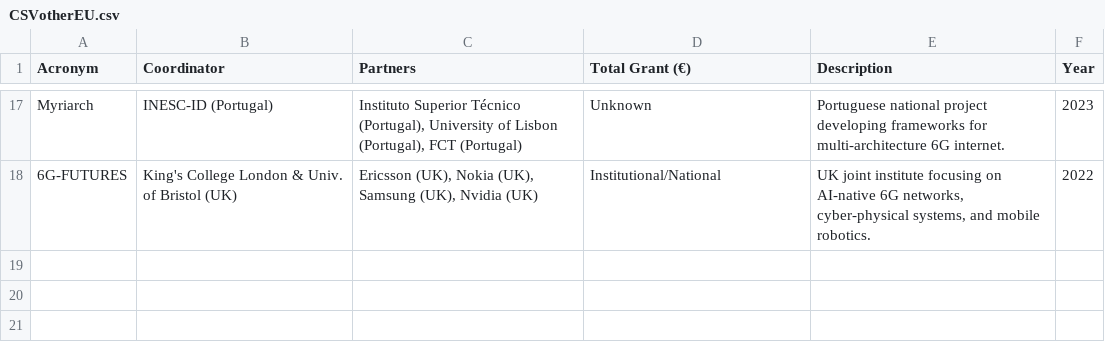
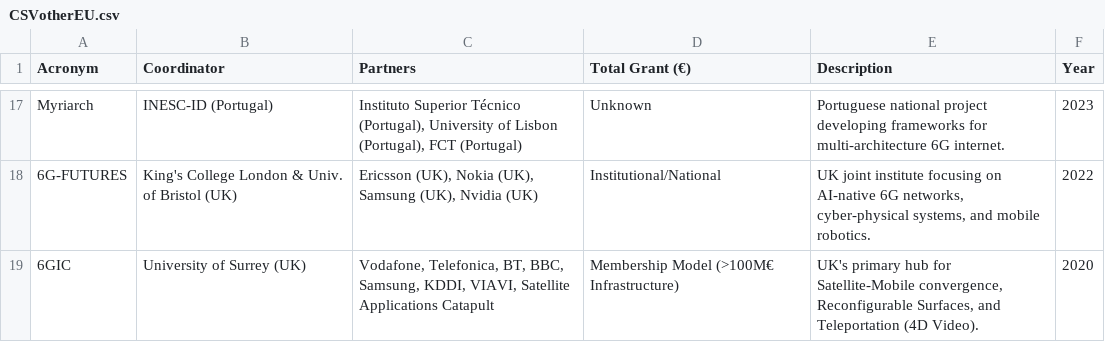
Before and after one commit to stop6G/6G-SCOUT, a CSV file: data/CSVotherEU.csv, drawn as a sheet; only a part is shown, gaps mark what is left out.

Commit message:
Update CSVotherEU.csv

```diff
--- a/data/CSVotherEU.csv
+++ b/data/CSVotherEU.csv
@@ -18 +18,2 @@ Myriarch;INESC-ID (Portugal);Instituto Superior Técnico (Portugal), University
 6G-FUTURES;King's College London & Univ. of Bristol (UK);Ericsson (UK), Nokia (UK), Samsung (UK), Nvidia (UK);Institutional/National;UK joint institute focusing on AI-native 6G networks, cyber-physical systems, and mobile robotics.;2022
+6GIC;University of Surrey (UK);Vodafone, Telefonica, BT, BBC, Samsung, KDDI, VIAVI, Satellite Applications Catapult;Membership Model (>100M€ Infrastructure);UK's primary hub for Satellite-Mobile convergence, Reconfigurable Surfaces, and Teleportation (4D Video).;2020
```
